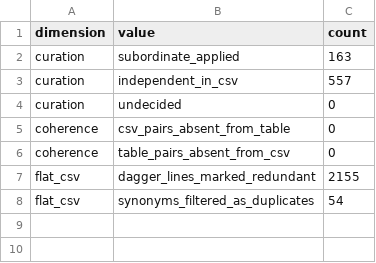
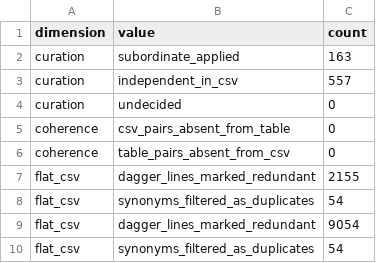
Before and after one commit to 24p11/recode-icd, a CSV file: reports/curation_applied.csv, drawn as a sheet; the diff names each change by its address in the sheet, - before the commit and + after, or states it on an @@ line.

```diff
--- a/reports/curation_applied.csv
+++ b/reports/curation_applied.csv
+row 9: flat_csv | dagger_lines_marked_redundant | 9054
+row 10: flat_csv | synonyms_filtered_as_duplicates | 54
```
Also changed, not shown: 4 other files.
